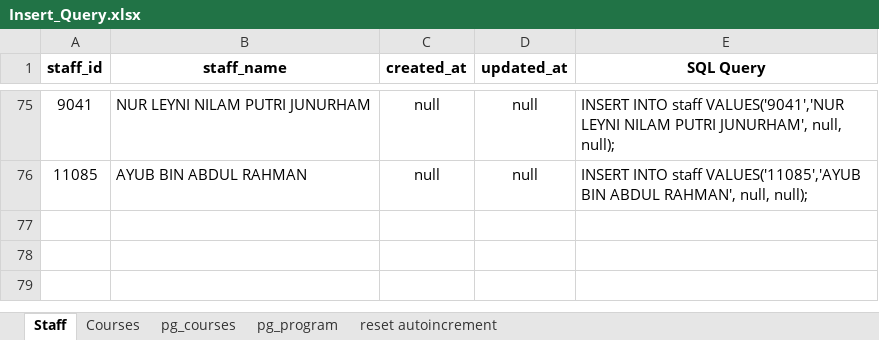
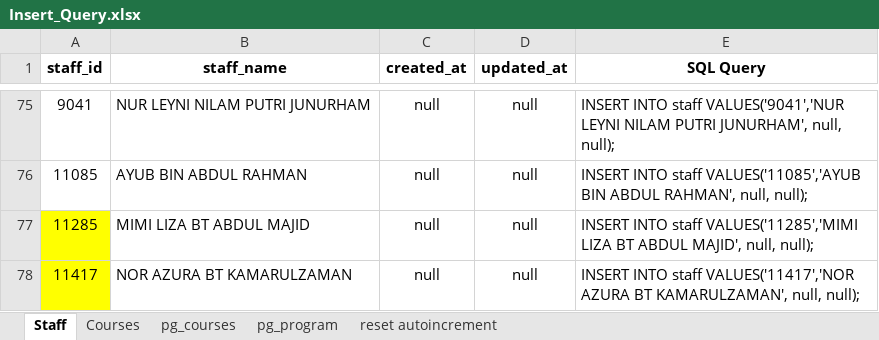
Before and after one commit to mkazmiiium/kict, an Excel workbook: database/KICT Backup DB/Insert_Query.xlsx, sheet Staff, drawn as a sheet; only a part is shown, gaps mark what is left out; values as stored, in another font and other column widths than the file's, no borders; the diff names each change by its address in the sheet, - before the commit and + after, or states it on an @@ line.

```diff
--- a/database/KICT Backup DB/Insert_Query.xlsx (sheet Staff)
+++ b/database/KICT Backup DB/Insert_Query.xlsx (sheet Staff)
+row 77: 11285 | MIMI LIZA BT ABDUL MAJID | null | null | INSERT INTO staff VALUES('11285','MIMI LIZA BT ABDUL MAJID', null, null);
+row 78: 11417 | NOR AZURA BT KAMARULZAMAN | null | null | INSERT INTO staff VALUES('11417','NOR AZURA BT KAMARULZAMAN', null, null);
```
Also changed, not shown: sheet pg_courses, sheet Courses, sheet pg_program, formulas that keep their value, 9 other files.
